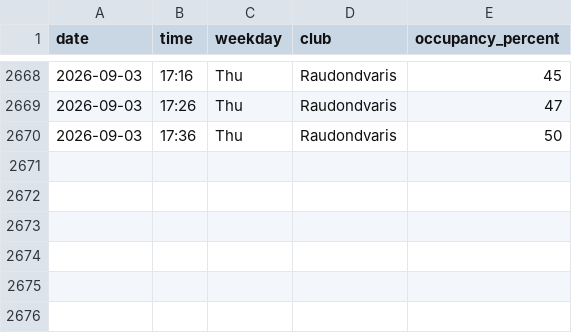
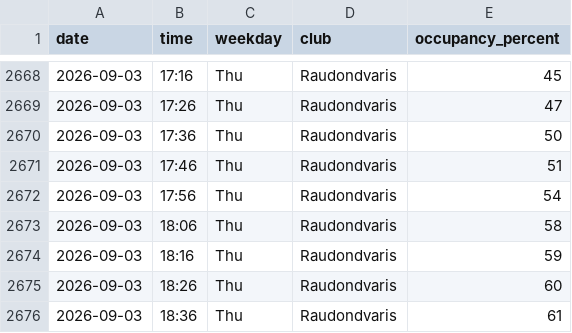
Before and after one commit to RimtasNoras/lemongym-occupancy, a CSV file: occupancy.csv, drawn as a sheet; only a part is shown, gaps mark what is left out.

```diff
--- a/occupancy.csv
+++ b/occupancy.csv
@@ -2670 +2670,7 @@ date,time,weekday,club,occupancy_percent
 2026-09-03,17:36,Thu,Raudondvaris,50
+2026-09-03,17:46,Thu,Raudondvaris,51
+2026-09-03,17:56,Thu,Raudondvaris,54
+2026-09-03,18:06,Thu,Raudondvaris,58
+2026-09-03,18:16,Thu,Raudondvaris,59
+2026-09-03,18:26,Thu,Raudondvaris,60
+2026-09-03,18:36,Thu,Raudondvaris,61
```
Also changed, not shown: 1 other file.
